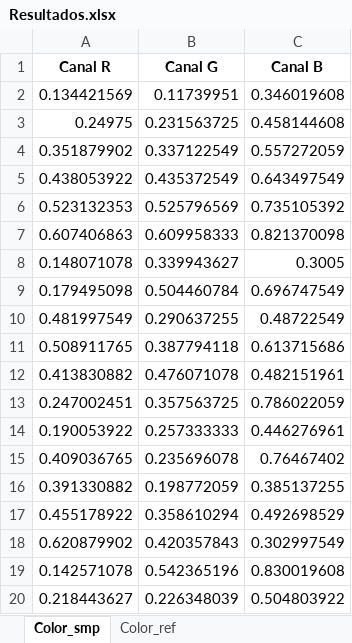
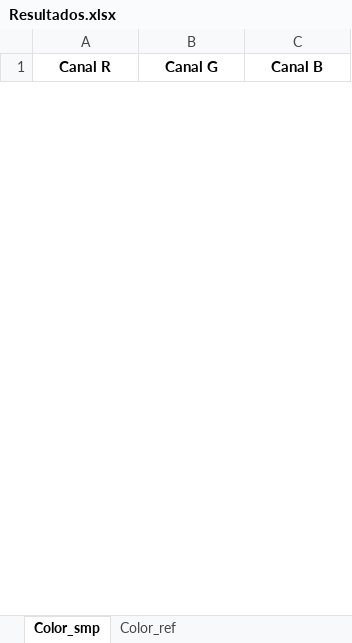
Before and after one commit to raquelpantojo/CorrectLightUnpol, an Excel workbook: Resultados.xlsx, sheet Color_smp, drawn as a sheet; only a part is shown; values as stored, in another font and other column widths than the file's, no borders; removed rows and columns are numbered as before the commit, all else as after; the diff covers the shown part only; the diff names each change by its address in the sheet, - before the commit and + after, or states it on an @@ line.

```diff
--- a/Resultados.xlsx (sheet Color_smp)
+++ b/Resultados.xlsx (sheet Color_smp)
-row 2: 0.134421569 | 0.11739951 | 0.346019608
-row 3: 0.24975 | 0.231563725 | 0.458144608
-row 4: 0.351879902 | 0.337122549 | 0.557272059
-row 5: 0.438053922 | 0.435372549 | 0.643497549
-row 6: 0.523132353 | 0.525796569 | 0.735105392
-row 7: 0.607406863 | 0.609958333 | 0.821370098
-row 8: 0.148071078 | 0.339943627 | 0.3005
-row 9: 0.179495098 | 0.504460784 | 0.696747549
-row 10: 0.481997549 | 0.290637255 | 0.48722549
-row 11: 0.508911765 | 0.387794118 | 0.613715686
-row 12: 0.413830882 | 0.476071078 | 0.482151961
-row 13: 0.247002451 | 0.357563725 | 0.786022059
-row 14: 0.190053922 | 0.257333333 | 0.446276961
-row 15: 0.409036765 | 0.235696078 | 0.76467402
-row 16: 0.391330882 | 0.198772059 | 0.385137255
-row 17: 0.455178922 | 0.358610294 | 0.492698529
-row 18: 0.620879902 | 0.420357843 | 0.302997549
-row 19: 0.142571078 | 0.542365196 | 0.830019608
-row 20: 0.218443627 | 0.226348039 | 0.504803922
```
Also changed, not shown: 30 added rows and 11 removed rows elsewhere in this sheet, 27 other files.
